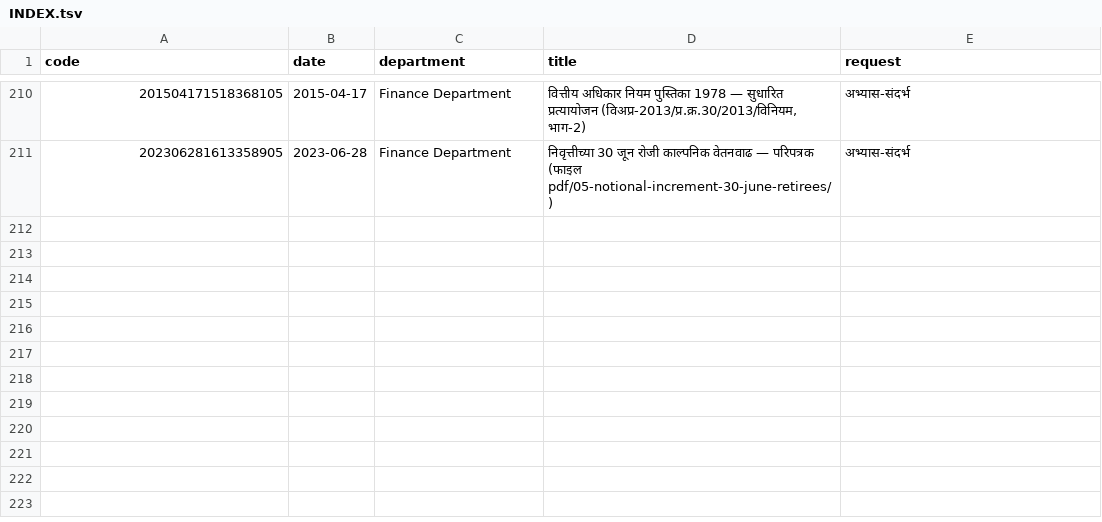
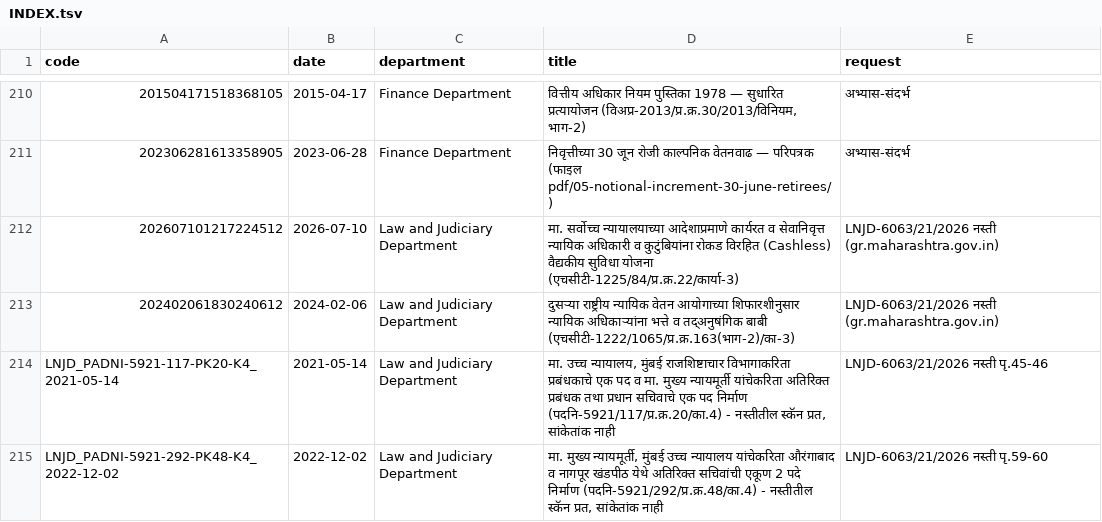
Before and after one commit to abhishekwasu-hue/law-judiciary-service-rules, a TSV file: pdf/gr/INDEX.tsv, drawn as a sheet; only a part is shown, gaps mark what is left out; the diff names each change by its address in the sheet, - before the commit and + after, or states it on an @@ line.

```diff
--- a/pdf/gr/INDEX.tsv
+++ b/pdf/gr/INDEX.tsv
+row 212: 202607101217224512 | 2026-07-10 | Law and Judiciary Department | मा. सर्वोच्च न्यायालयाच्या आदेशाप्रमाणे कार्यरत व सेवानिवृत्त न्यायिक अधिकारी व कुटुंबियांना रोकड विरहित (Cashless) वैद्यकीय सुविधा योजना (एचसीटी-1225/84/प्र.क्र.22/कार्या-3) | LNJD-6063/21/2026 नस्ती (gr.maharashtra.gov.in)
+row 213: 202402061830240612 | 2024-02-06 | Law and Judiciary Department | दुसऱ्या राष्ट्रीय न्यायिक वेतन आयोगाच्या शिफारशीनुसार न्यायिक अधिकाऱ्यांना भत्ते व तद्अनुषंगिक बाबी (एचसीटी-1222/1065/प्र.क्र.163(भाग-2)/का-3) | LNJD-6063/21/2026 नस्ती (gr.maharashtra.gov.in)
+row 214: LNJD_PADNI-5921-117-PK20-K4_2021-05-14 | 2021-05-14 | Law and Judiciary Department | मा. उच्च न्यायालय, मुंबई राजशिष्टाचार विभागाकरिता प्रबंधकाचे एक पद व मा. मुख्य न्यायमूर्ती यांचेकरिता अतिरिक्त प्रबंधक तथा प्रधान सचिवाचे एक पद निर्माण (पदनि-5921/117/प्र.क्र.20/का.4) - नस्तीतील स्कॅन प्रत, सांकेतांक नाही | LNJD-6063/21/2026 नस्ती पृ.45-46
+row 215: LNJD_PADNI-5921-292-PK48-K4_2022-12-02 | 2022-12-02 | Law and Judiciary Department | मा. मुख्य न्यायमूर्ती, मुंबई उच्च न्यायालय यांचेकरिता औरंगाबाद व नागपूर खंडपीठ येथे अतिरिक्त सचिवांची एकूण 2 पदे निर्माण (पदनि-5921/292/प्र.क्र.48/का.4) - नस्तीतील स्कॅन प्रत, सांकेतांक नाही | LNJD-6063/21/2026 नस्ती पृ.59-60
```
Also changed, not shown: text/INDEX.tsv, 8 other files.
